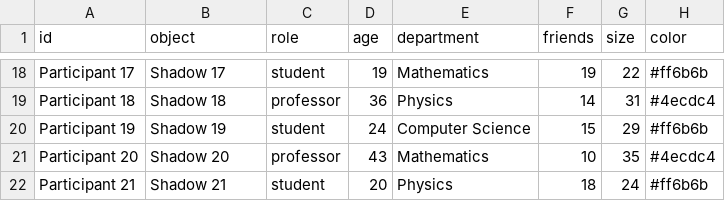
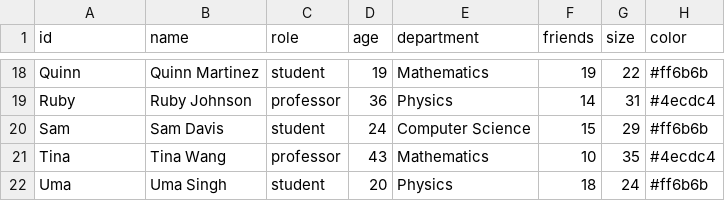
Before and after one commit to Claire-Gall/cdw-claire-galla, a CSV file: nodes.csv, drawn as a sheet; only a part is shown, gaps mark what is left out; the diff covers the shown part only; the diff names each change by its address in the sheet, - before the commit and + after, or states it on an @@ line.

```diff
--- a/nodes.csv
+++ b/nodes.csv
-B1: object
+B1: name
-A18 (id): Participant 17
+A18 (id): Quinn
-B18 (name): Shadow 17
+B18 (name): Quinn Martinez
-A19 (id): Participant 18
+A19 (id): Ruby
-B19 (name): Shadow 18
+B19 (name): Ruby Johnson
-A20 (id): Participant 19
+A20 (id): Sam
-B20 (name): Shadow 19
+B20 (name): Sam Davis
-A21 (id): Participant 20
+A21 (id): Tina
-B21 (name): Shadow 20
+B21 (name): Tina Wang
-A22 (id): Participant 21
+A22 (id): Uma
-B22 (name): Shadow 21
+B22 (name): Uma Singh
```
Also changed, not shown: 32 edited cells elsewhere in this file, edges.csv, 2 other files.
